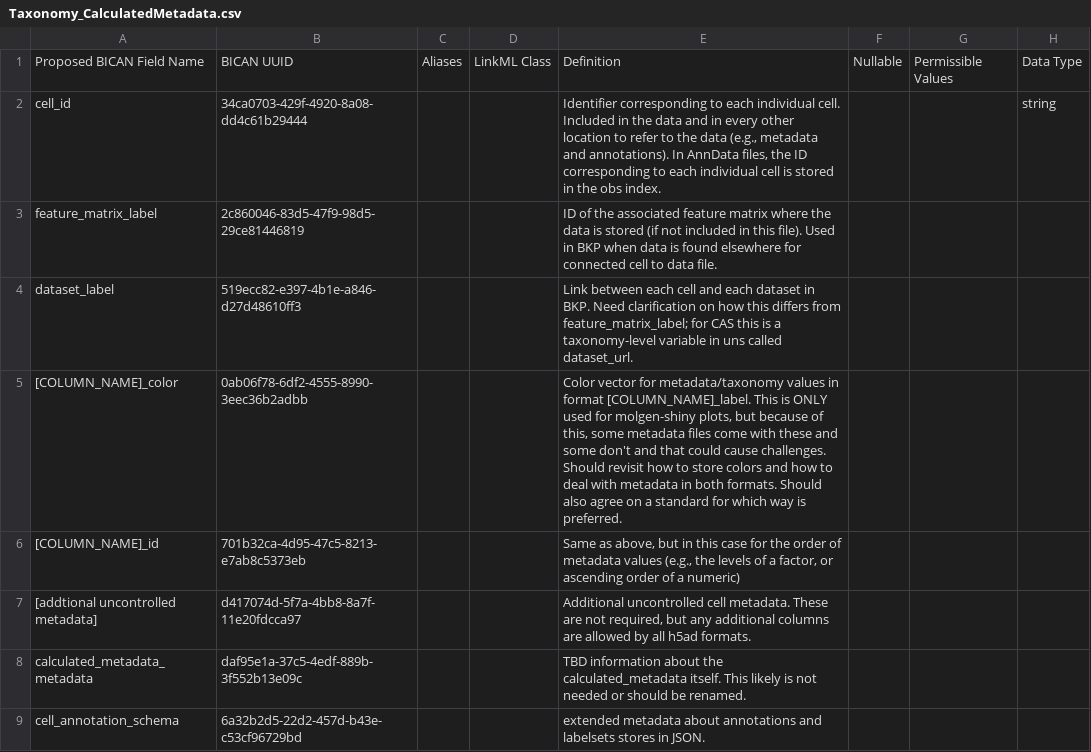
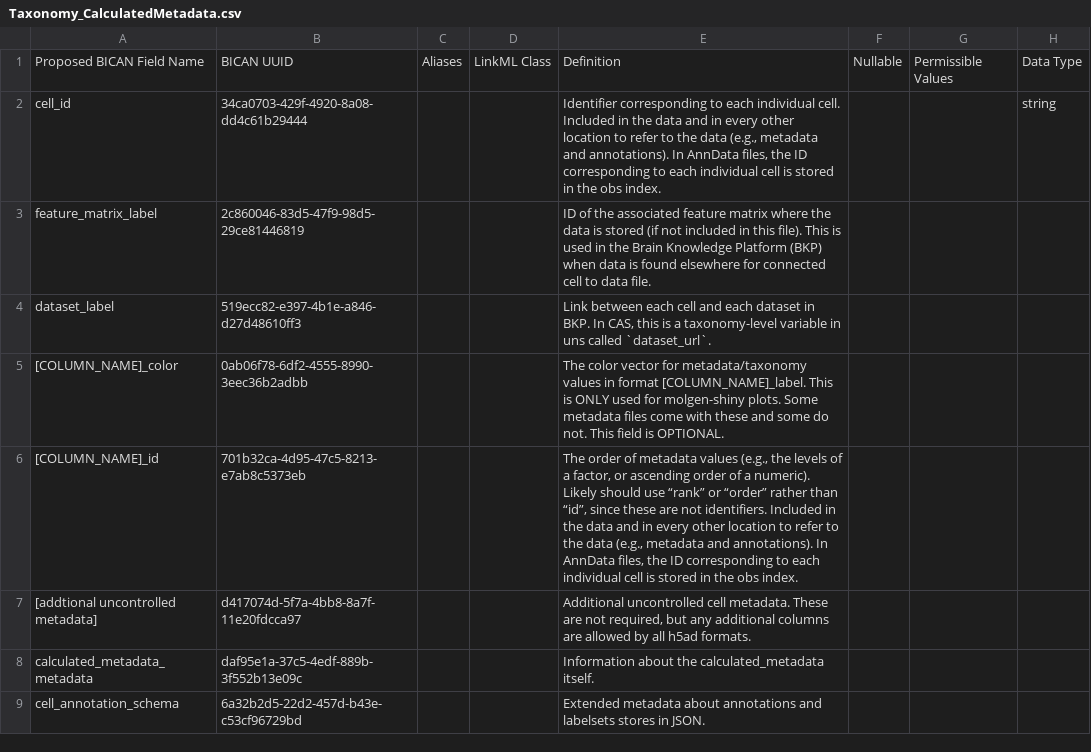
Before and after one commit to brain-bican/metadata-schemas, a CSV file: docs/schemas/Cell-Annotation-and-Taxonomy/Data and Metadata/Metadata/Calculated Metadata/Taxonomy_CalculatedMetadata.csv, drawn as a sheet; only a part is shown; the diff names each change by its address in the sheet, - before the commit and + after, or states it on an @@ line.

Commit message:
updating calculated metadata and assigned metadata READMEs to reflect recent changes in the schema and definitions.

```diff
--- a/docs/schemas/Cell-Annotation-and-Taxonomy/Data and Metadata/Metadata/Calculated Metadata/Taxonomy_CalculatedMetadata.csv
+++ b/docs/schemas/Cell-Annotation-and-Taxonomy/Data and Metadata/Metadata/Calculated Metadata/Taxonomy_CalculatedMetadata.csv
-E3: …this file). Used in BKP when data…
+E3: …this file). This is used in the Brain Knowledge Platform (BKP) when data…
-E4: …in BKP. Need clarification on how this differs from feature_matrix_label; for CAS this is a taxonomy-level variable in uns called dataset_url.
+E4: …in BKP. In CAS, this is a taxonomy-level variable in uns called `dataset_url`.
-E5: Color vector for metadata/taxonomy values in format [COLUMN_NAME]_label. This is ONLY used for molgen-shiny plots, but because of this, some metadata files come with these and some don't and that could cause challenges. Should revisit how to store colors and how to deal with metadata in both formats. Should also agree on a standard for which way is preferred.
+E5: The color vector for metadata/taxonomy values in format [COLUMN_NAME]_label. This is ONLY used for molgen-shiny plots. Some metadata files come with these and some do not. This field is OPTIONAL.
-E6: Same as above, but in this case for the order of metadata values (e.g., the levels of a factor, or ascending order of a numeric)
+E6: The order of metadata values (e.g., the levels of a factor, or ascending order of a numeric). Likely should use “rank” or “order” rather than “id”, since these are not identifiers. Included in the data and in every other location to refer to the data (e.g., metadata and annotations). In AnnData files, the ID corresponding to each individual cell is stored in the obs index.
-E8: TBD information about the calculated_metadata itself. This likely is not needed or should be renamed.
+E8: Information about the calculated_metadata itself.
-E9: extended metadata about…
+E9: Extended metadata about…
```
Also changed, not shown: 1 other file.
